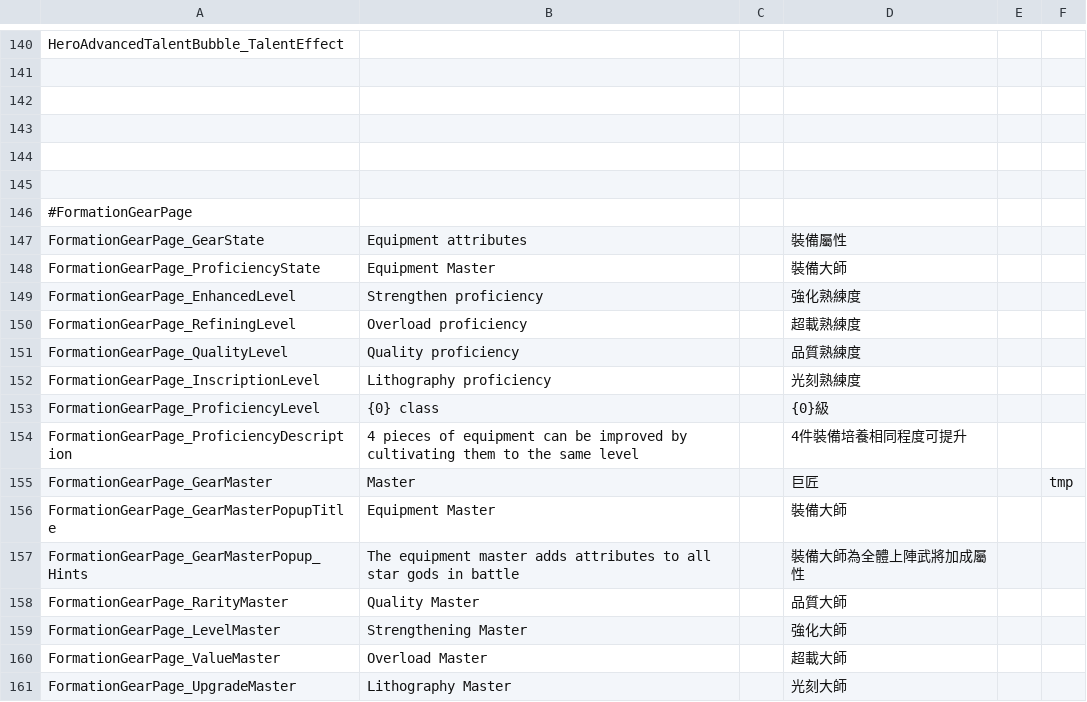
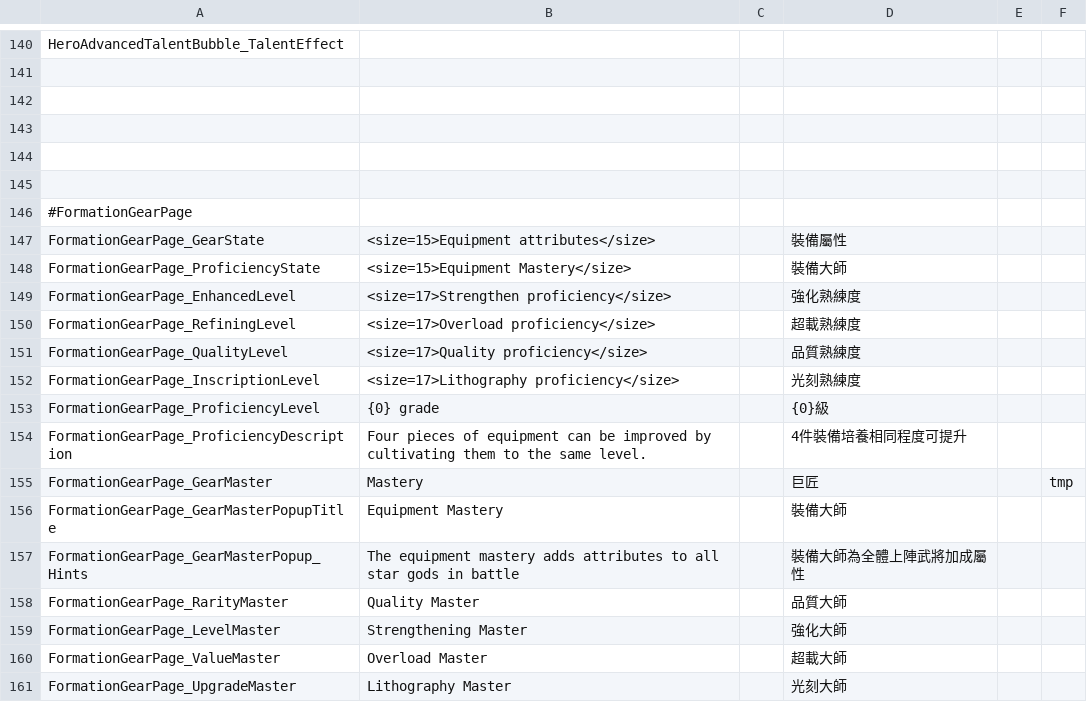
Before and after one commit to KazuhikoSama/Aeon-Fantasy-EN-localization, a CSV file: TL progress/tl progress 2051 - 3146 - Done.csv, drawn as a sheet; only a part is shown, gaps mark what is left out; the diff covers the shown part only.

```diff
--- a/TL progress/tl progress 2051 - 3146 - Done.csv
+++ b/TL progress/tl progress 2051 - 3146 - Done.csv
@@ -146,13 +146,13 @@ HeroAdvancedTalentBubble_TalentEffect,,,,,,,
 #FormationGearPage,,,,,,,
-FormationGearPage_GearState,Equipment attributes,,裝備屬性,,,,
-FormationGearPage_ProficiencyState,Equipment Master,,裝備大師,,,,
-FormationGearPage_EnhancedLevel,Strengthen proficiency,,強化熟練度,,,,
-FormationGearPage_RefiningLevel,Overload proficiency,,超載熟練度,,,,
-FormationGearPage_QualityLevel,Quality proficiency,,品質熟練度,,,,
-FormationGearPage_InscriptionLevel,Lithography proficiency,,光刻熟練度,,,,
-FormationGearPage_ProficiencyLevel,{0} class,,{0}級,,,,
-FormationGearPage_ProficiencyDescription,4 pieces of equipment can be improved by cultivating them to the same level,,4件裝備培養相同程度可提升,,,,
-FormationGearPage_GearMaster,Master,,巨匠,,tmp,,
-FormationGearPage_GearMasterPopupTitle,Equipment Master,,裝備大師,,,,
-FormationGearPage_GearMasterPopup_Hints,The equipment master adds attributes to all star gods in battle,,裝備大師為全體上陣武將加成屬性,,,,
+FormationGearPage_GearState,<size=15>Equipment attributes</size>,,裝備屬性,,,,
+FormationGearPage_ProficiencyState,<size=15>Equipment Mastery</size>,,裝備大師,,,,
+FormationGearPage_EnhancedLevel,<size=17>Strengthen proficiency</size>,,強化熟練度,,,,
+FormationGearPage_RefiningLevel,<size=17>Overload proficiency</size>,,超載熟練度,,,,
+FormationGearPage_QualityLevel,<size=17>Quality proficiency</size>,,品質熟練度,,,,
+FormationGearPage_InscriptionLevel,<size=17>Lithography proficiency</size>,,光刻熟練度,,,,
+FormationGearPage_ProficiencyLevel,{0} grade,,{0}級,,,,
+FormationGearPage_ProficiencyDescription,Four pieces of equipment can be improved by cultivating them to the same level.,,4件裝備培養相同程度可提升,,,,
+FormationGearPage_GearMaster,Mastery,,巨匠,,tmp,,
+FormationGearPage_GearMasterPopupTitle,Equipment Mastery,,裝備大師,,,,
+FormationGearPage_GearMasterPopup_Hints,The equipment mastery adds attributes to all star gods in battle,,裝備大師為全體上陣武將加成屬性,,,,
 FormationGearPage_RarityMaster,Quality Master,,品質大師,,,,
```
Also changed, not shown: 25 edited cells elsewhere in this file, TL progress/tl progress 1130 - 2050 - Done.csv, TL progress/tl progress 7561 - 8060 - Done.csv, 4 other files.
